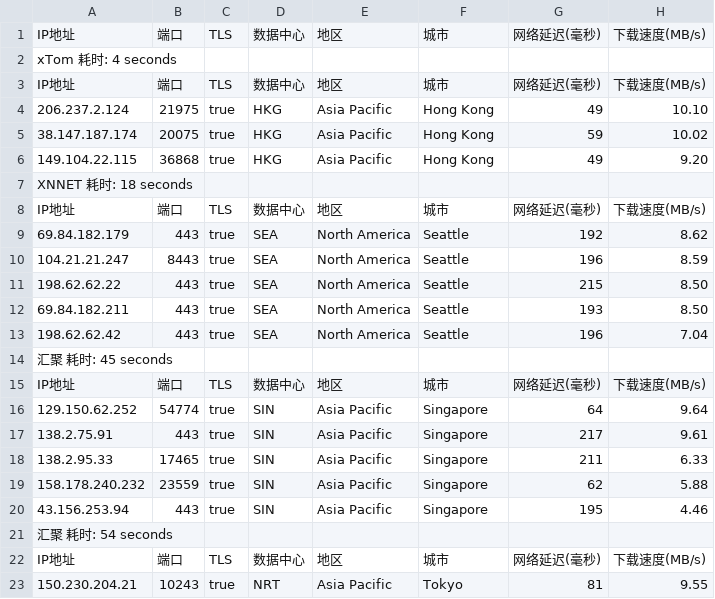
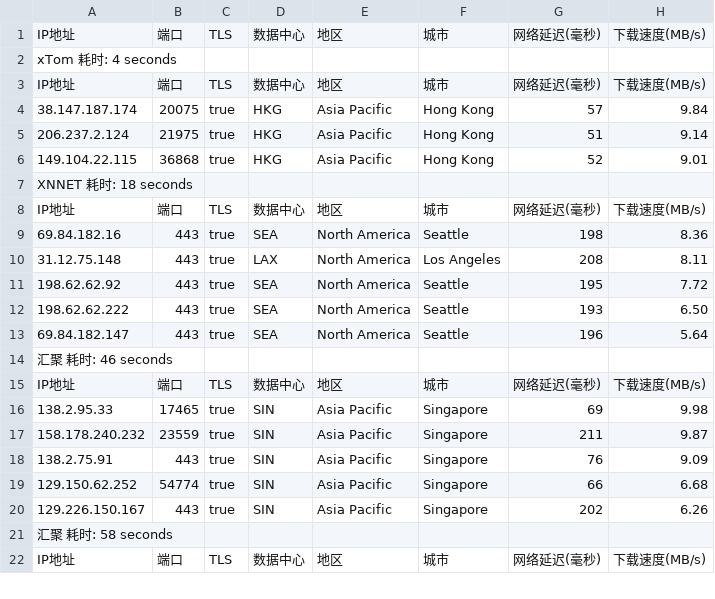
Before and after one commit to fatkun/bestcf, a CSV file: output/result.csv, drawn as a sheet; only a part is shown; removed rows and columns are numbered as before the commit, all else as after; the diff covers the shown part only; the diff names each change by its address in the sheet, - before the commit and + after, or states it on an @@ line.

```diff
--- a/output/result.csv
+++ b/output/result.csv
-row 4: 206.237.2.124 | 21975 | true | HKG | Asia Pacific | Hong Kong | 49 | 10.10
-G4: 59
+G4: 57
-H4: 10.02
+H4: 9.84
+row 5: 206.237.2.124 | 21975 | true | HKG | Asia Pacific | Hong Kong | 51 | 9.14
-G6: 49
+G6: 52
-H6: 9.20
+H6: 9.01
-A9: 69.84.182.179
+A9: 69.84.182.16
-G9: 192
+G9: 198
-H9: 8.62
+H9: 8.36
-row 10: 104.21.21.247 | 8443 | true | SEA | North America | Seattle | 196 | 8.59
+row 10: 31.12.75.148 | 443 | true | LAX | North America | Los Angeles | 208 | 8.11
-A11: 198.62.62.22
+A11: 198.62.62.92
-G11: 215
+G11: 195
-H11: 8.50
+H11: 7.72
-A12: 69.84.182.211
+A12: 198.62.62.222
-H12: 8.50
+H12: 6.50
-A13: 198.62.62.42
+A13: 69.84.182.147
-H13: 7.04
+H13: 5.64
-A14: 汇聚 耗时: 45 seconds
+A14: 汇聚 耗时: 46 seconds
-row 16: 129.150.62.252 | 54774 | true | SIN | Asia Pacific | Singapore | 64 | 9.64
-row 17: 138.2.75.91 | 443 | true | SIN | Asia Pacific | Singapore | 217 | 9.61
-G16: 211
+G16: 69
-H16: 6.33
+H16: 9.98
-G17: 62
+G17: 211
-H17: 5.88
+H17: 9.87
-A18: 43.156.253.94
+A18: 138.2.75.91
-G18: 195
+G18: 76
-H18: 4.46
+H18: 9.09
+row 19: 129.150.62.252 | 54774 | true | SIN | Asia Pacific | Singapore | 66 | 6.68
+row 20: 129.226.150.167 | 443 | true | SIN | Asia Pacific | Singapore | 202 | 6.26
-A21: 汇聚 耗时: 54 seconds
+A21: 汇聚 耗时: 58 seconds
-row 23: 150.230.204.21 | 10243 | true | NRT | Asia Pacific | Tokyo | 81 | 9.55
```
Also changed, not shown: 2 added rows, 1 removed row and 12 edited cells elsewhere in this file, 1 other file.
